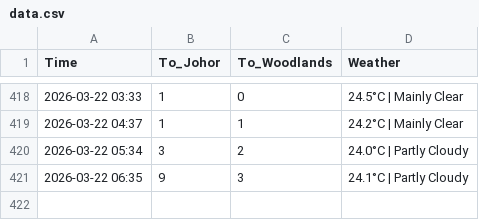
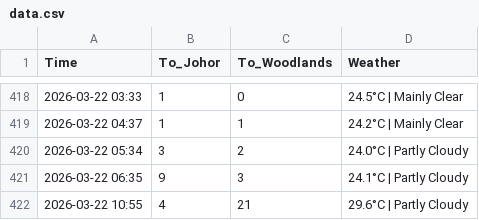
Before and after one commit to shimeichan88/Jamsniper, a CSV file: data.csv, drawn as a sheet; only a part is shown, gaps mark what is left out; the diff names each change by its address in the sheet, - before the commit and + after, or states it on an @@ line.

Commit message:
🚦 Auto-update traffic data

```diff
--- a/data.csv
+++ b/data.csv
+row 422: 2026-03-22 10:55 | 4 | 21 | 29.6°C | Partly Cloudy
```
Also changed, not shown: 1 other file.
